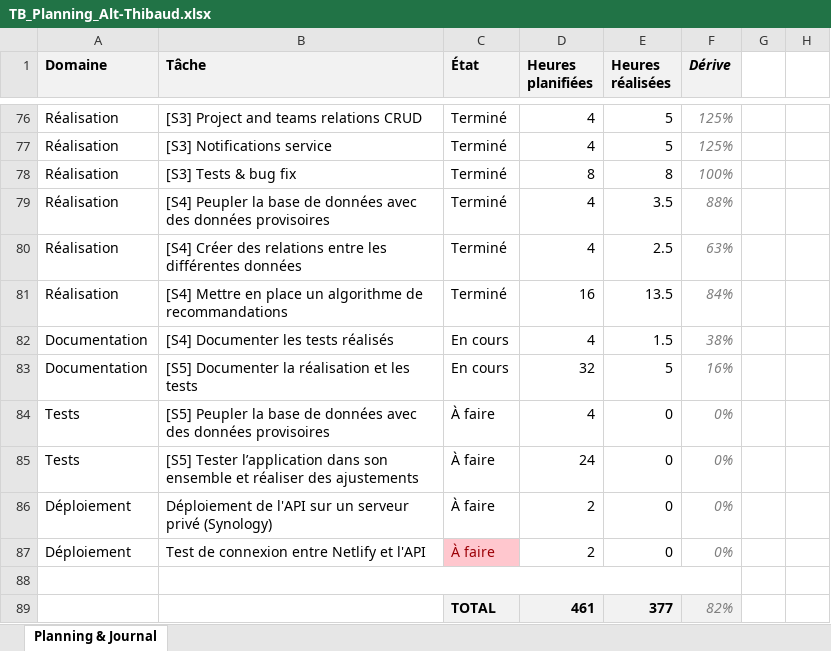
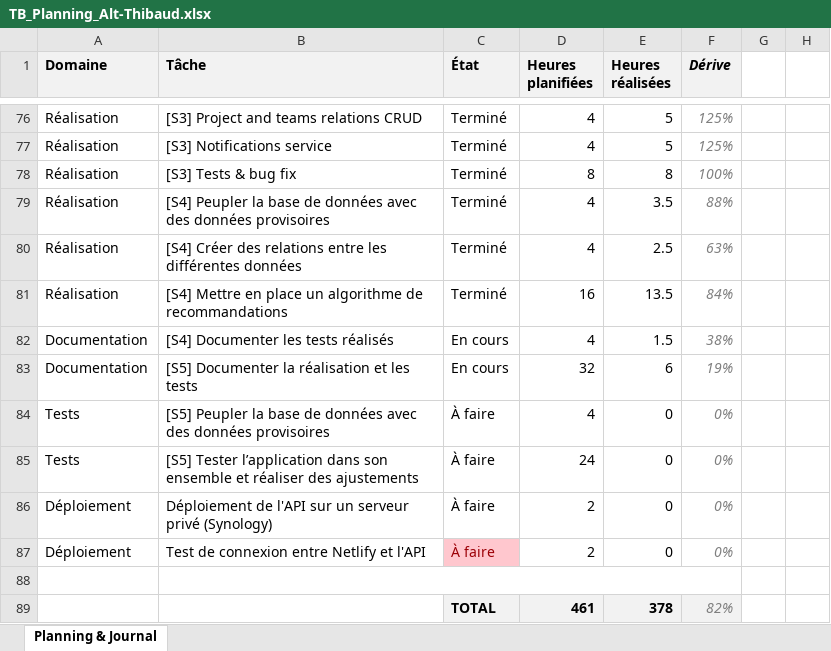
Before and after one commit to weevood/HEIG-MoonFish, an Excel workbook: 2.Documentation/Annexes/TB_Planning_Alt-Thibaud.xlsx, sheet Planning & Journal, drawn as a sheet; only a part is shown, gaps mark what is left out; values as stored, in another font and other column widths than the file's, no borders; conditional formats not drawn; the diff names each change by its address in the sheet, - before the commit and + after, or states it on an @@ line.

```diff
--- a/2.Documentation/Annexes/TB_Planning_Alt-Thibaud.xlsx (sheet Planning & Journal)
+++ b/2.Documentation/Annexes/TB_Planning_Alt-Thibaud.xlsx (sheet Planning & Journal)
-E83 (Heures réalisées): 5
+E83 (Heures réalisées): 6
-F83 (Dérive): 16%
+F83 (Dérive): 19%
-E89 (Heures réalisées): 377
+E89 (Heures réalisées): 378
```
Also changed, not shown: 17 other files.
